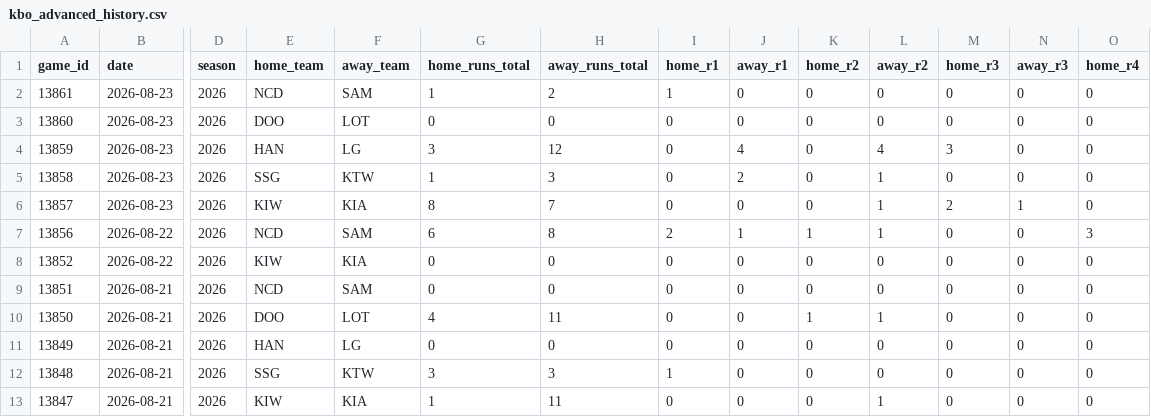
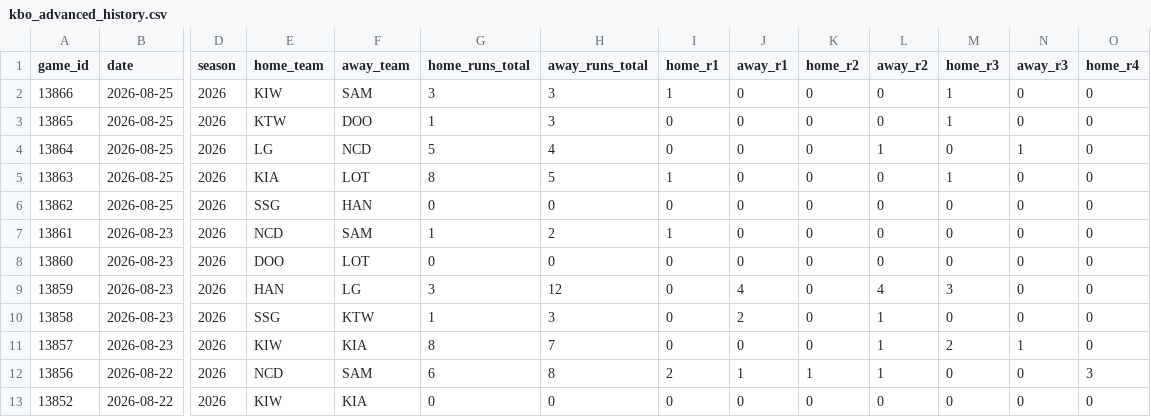
Before and after one commit to emilioandrade0/PickGOLD, a CSV file: src/data/kbo/raw/kbo_advanced_history.csv, drawn as a sheet; only a part is shown, gaps mark what is left out; the shorter side is filled out with more unchanged rows; rows hold the shown columns only; the diff names each change by its address in the sheet, - before the commit and + after, or states it on an @@ line.

```diff
--- a/src/data/kbo/raw/kbo_advanced_history.csv
+++ b/src/data/kbo/raw/kbo_advanced_history.csv
+row 2: 13866 | 2026-08-25 | 2026 | KIW | SAM | 3 | 3 | 1 | 0 | 0 | 0 | 1 | 0 | 0
+row 3: 13865 | 2026-08-25 | 2026 | KTW | DOO | 1 | 3 | 0 | 0 | 0 | 0 | 1 | 0 | 0
+row 4: 13864 | 2026-08-25 | 2026 | LG | NCD | 5 | 4 | 0 | 0 | 0 | 1 | 0 | 1 | 0
+row 5: 13863 | 2026-08-25 | 2026 | KIA | LOT | 8 | 5 | 1 | 0 | 0 | 0 | 1 | 0 | 0
+row 6: 13862 | 2026-08-25 | 2026 | SSG | HAN | 0 | 0 | 0 | 0 | 0 | 0 | 0 | 0 | 0
```
Also changed, not shown: src/data/kbo/raw/kbo_upcoming_schedule.csv, src/data/lmb/raw/lmb_upcoming_schedule.csv, 48 other files.
